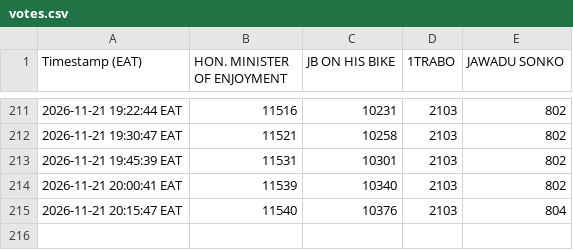
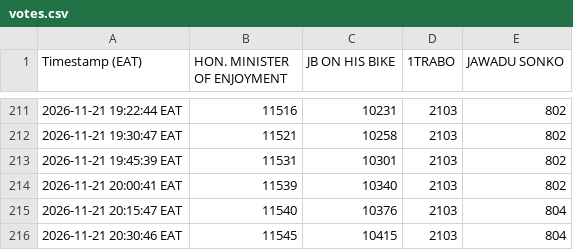
Before and after one commit to semigandar/iconic-vote-tracker, a CSV file: votes.csv, drawn as a sheet; only a part is shown, gaps mark what is left out.

```diff
--- a/votes.csv
+++ b/votes.csv
@@ -215 +215,2 @@ Timestamp (EAT),HON. MINISTER OF ENJOYMENT,JB ON HIS BIKE,1TRABO,JAWADU SONKO
 2026-11-21 20:15:47 EAT,11540,10376,2103,804
+2026-11-21 20:30:46 EAT,11545,10415,2103,804
```
Also changed, not shown: 2 other files.
